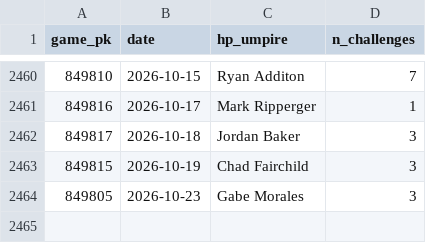
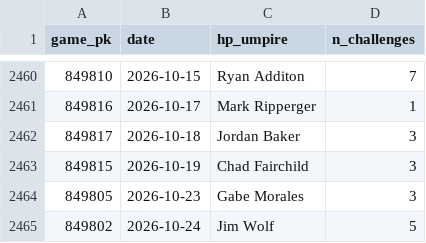
Before and after one commit to jasonbhorne/abs-tracker, a CSV file: data/processed_games.csv, drawn as a sheet; only a part is shown, gaps mark what is left out; the diff names each change by its address in the sheet, - before the commit and + after, or states it on an @@ line.

```diff
--- a/data/processed_games.csv
+++ b/data/processed_games.csv
+row 2465: 849802 | 2026-10-24 | Jim Wolf | 5
```
Also changed, not shown: data/team_timeseries.csv, 2 other files.
